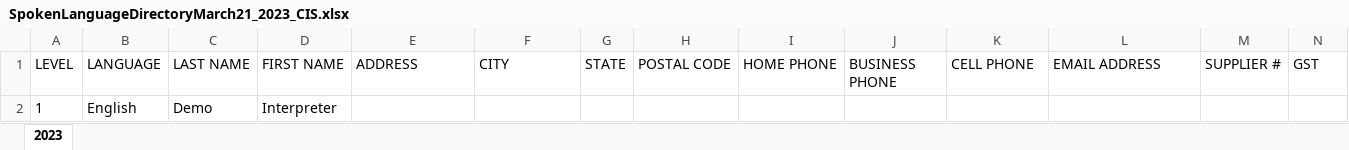
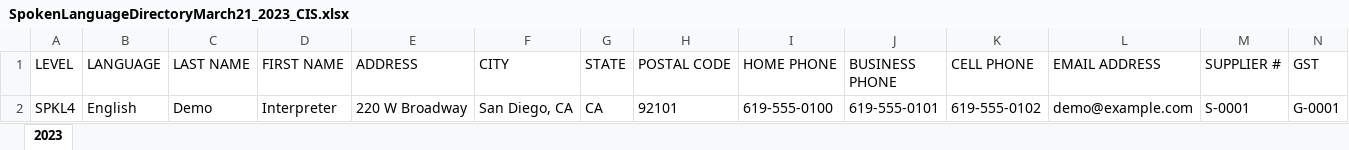
Before and after one commit to sebastiancoombs/court-interpreter-scheduling, an Excel workbook: api/alembic/seeds/SpokenLanguageDirectoryMarch21_2023_CIS.xlsx, sheet 2023, drawn as a sheet; only a part is shown; values as stored, in another font and other column widths than the file's, no borders; removed rows and columns are numbered as before the commit, all else as after; rows hold the shown columns only; the diff names each change by its address in the sheet, - before the commit and + after, or states it on an @@ line.

```diff
--- a/api/alembic/seeds/SpokenLanguageDirectoryMarch21_2023_CIS.xlsx (sheet 2023)
+++ b/api/alembic/seeds/SpokenLanguageDirectoryMarch21_2023_CIS.xlsx (sheet 2023)
-row 2: 1 | English | Demo | Interpreter
+row 2: SPKL4 | English | Demo | Interpreter | 220 W Broadway | San Diego, CA | CA | 92101 | 619-555-0100 | 619-555-0101 | 619-555-0102 | demo@example.com | S-0001 | G-0001
```
Also changed, not shown: api/alembic/seeds/Languages.xlsx, api/alembic/seeds/VisualLanguageInterpretersListMarch21_2023_CIS.xlsx, 5 other files.
